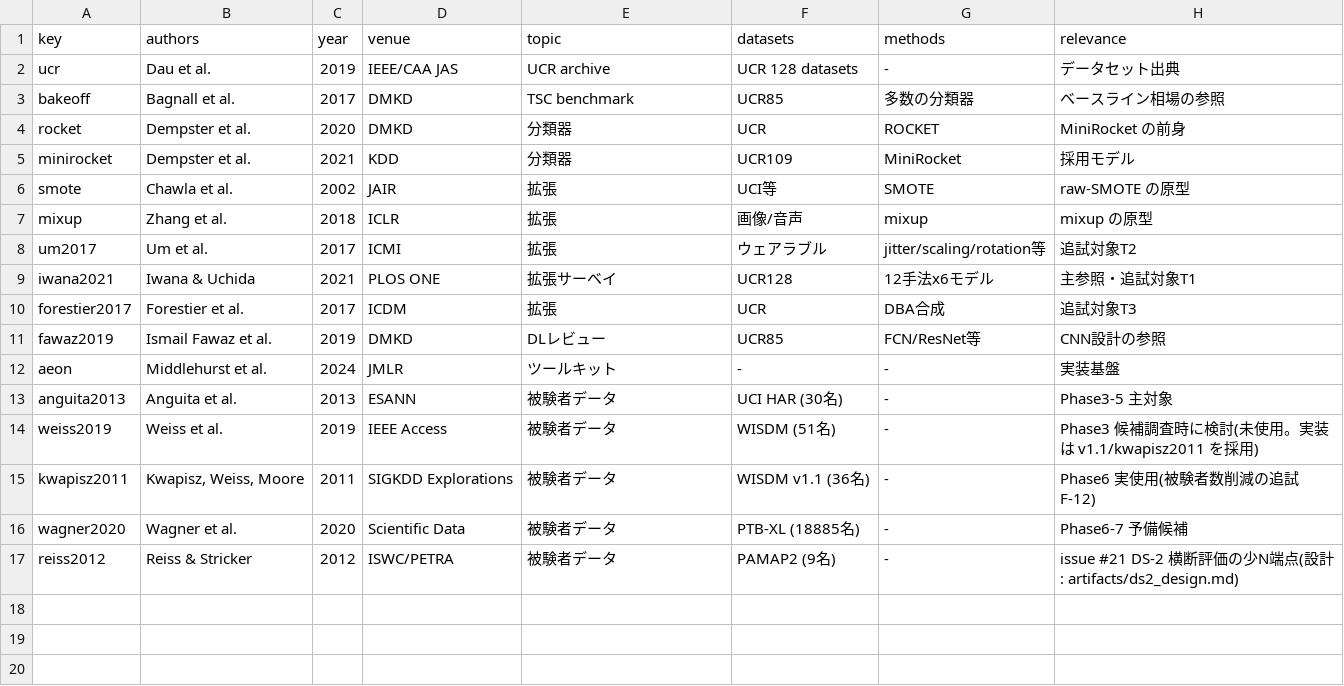
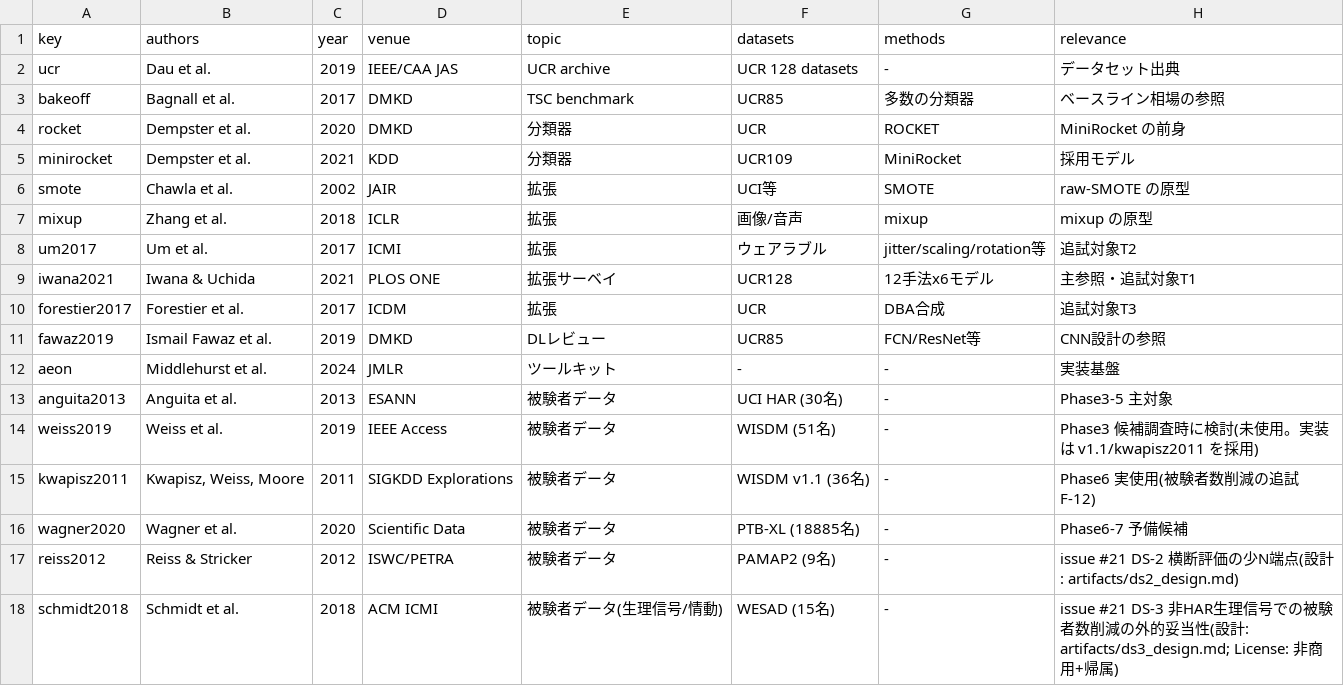
Before and after one commit to gghatano/sp_sdg, a CSV file: references/paper_matrix.csv, drawn as a sheet; the diff names each change by its address in the sheet, - before the commit and + after, or states it on an @@ line.

```diff
--- a/references/paper_matrix.csv
+++ b/references/paper_matrix.csv
+row 18: schmidt2018 | Schmidt et al. | 2018 | ACM ICMI | 被験者データ(生理信号/情動) | WESAD (15名) | - | issue #21 DS-3 非HAR生理信号での被験者数削減の外的妥当性(設計: artifacts/ds3_design.md; License: 非商用+帰属)
```
Also changed, not shown: 10 other files.
